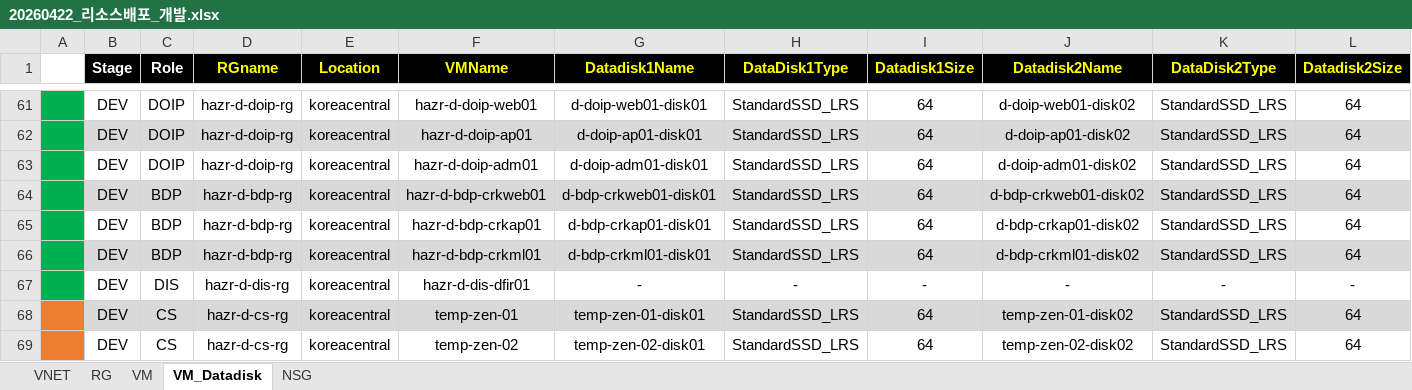
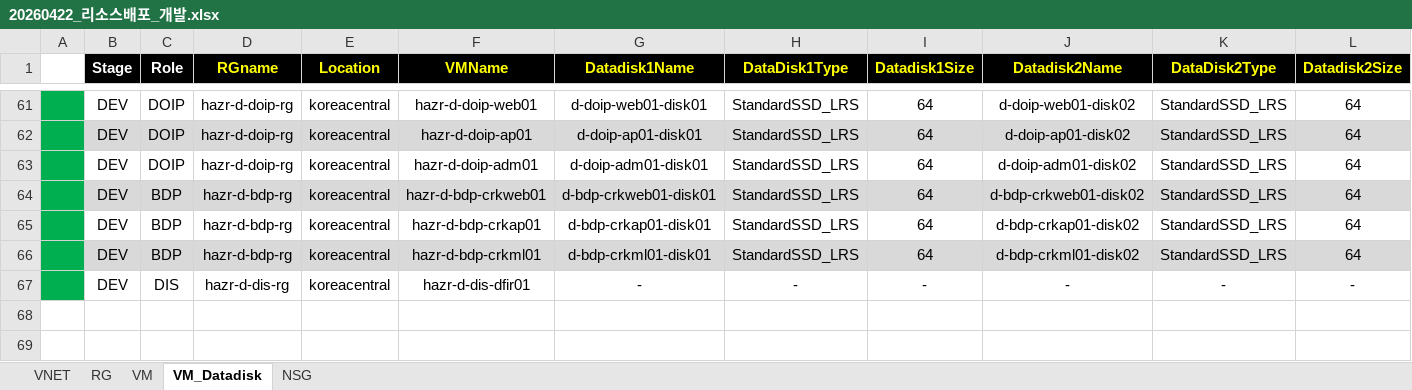
Before and after one commit to skpaek-git/hgi_resourceDeploy, an Excel workbook: 서버정보/20260422_리소스배포_개발.xlsx, sheet VM_Datadisk, drawn as a sheet; only a part is shown, gaps mark what is left out; values as stored, in another font and other column widths than the file's, no borders; rows hold the shown columns only; the diff names each change by its address in the sheet, - before the commit and + after, or states it on an @@ line.

```diff
--- a/서버정보/20260422_리소스배포_개발.xlsx (sheet VM_Datadisk)
+++ b/서버정보/20260422_리소스배포_개발.xlsx (sheet VM_Datadisk)
-row 68:  | DEV | CS | hazr-d-cs-rg | koreacentral | temp-zen-01 | temp-zen-01-disk01 | StandardSSD_LRS | 64 | temp-zen-01-disk02 | StandardSSD_LRS | 64
-row 69:  | DEV | CS | hazr-d-cs-rg | koreacentral | temp-zen-02 | temp-zen-02-disk01 | StandardSSD_LRS | 64 | temp-zen-02-disk02 | StandardSSD_LRS | 64
```
Also changed, not shown: sheet NSG, sheet VM, 서버정보/20260422_리소스배포_테스트.xlsx, 1 other file.
